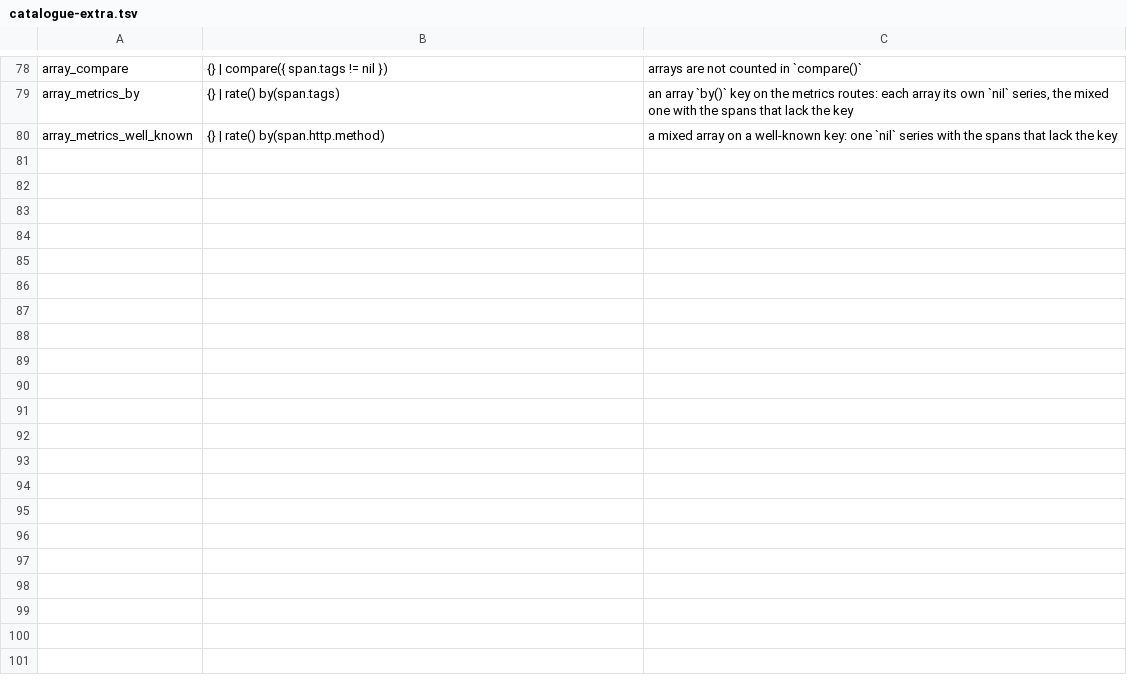
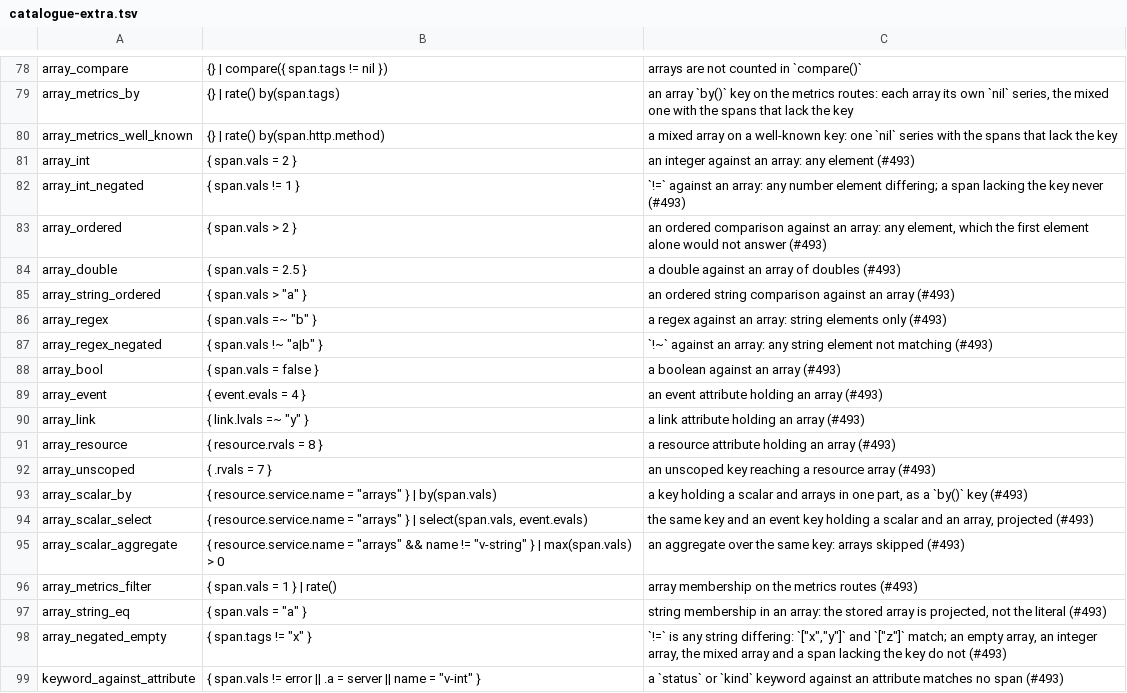
Before and after one commit to digitalis-io/pulsusdb, a TSV file: docs/TraceQL/measure/catalogue-extra.tsv, drawn as a sheet; only a part is shown, gaps mark what is left out; the diff names each change by its address in the sheet, - before the commit and + after, or states it on an @@ line.

Commit message:
TraceQL: arrays, service.name of any type, keywords, and != where a value of its type differs (#493, part 1) (#734)

```diff
--- a/docs/TraceQL/measure/catalogue-extra.tsv
+++ b/docs/TraceQL/measure/catalogue-extra.tsv
+row 81: array_int | { span.vals = 2 } | an integer against an array: any element (#493)
+row 82: array_int_negated | { span.vals != 1 } | `!=` against an array: any number element differing; a span lacking the key never (#493)
+row 83: array_ordered | { span.vals > 2 } | an ordered comparison against an array: any element, which the first element alone would not answer (#493)
+row 84: array_double | { span.vals = 2.5 } | a double against an array of doubles (#493)
+row 85: array_string_ordered | { span.vals > "a" } | an ordered string comparison against an array (#493)
+row 86: array_regex | { span.vals =~ "b" } | a regex against an array: string elements only (#493)
+row 87: array_regex_negated | { span.vals !~ "a|b" } | `!~` against an array: any string element not matching (#493)
+row 88: array_bool | { span.vals = false } | a boolean against an array (#493)
+row 89: array_event | { event.evals = 4 } | an event attribute holding an array (#493)
+row 90: array_link | { link.lvals =~ "y" } | a link attribute holding an array (#493)
+row 91: array_resource | { resource.rvals = 8 } | a resource attribute holding an array (#493)
+row 92: array_unscoped | { .rvals = 7 } | an unscoped key reaching a resource array (#493)
+row 93: array_scalar_by | { resource.service.name = "arrays" } | by(span.vals) | a key holding a scalar and arrays in one part, as a `by()` key (#493)
+row 94: array_scalar_select | { resource.service.name = "arrays" } | select(span.vals, event.evals) | the same key and an event key holding a scalar and an array, projected (#493)
+row 95: array_scalar_aggregate | { resource.service.name = "arrays" && name != "v-string" } | max(span.vals) > 0 | an aggregate over the same key: arrays skipped (#493)
+row 96: array_metrics_filter | { span.vals = 1 } | rate() | array membership on the metrics routes (#493)
+row 97: array_string_eq | { span.vals = "a" } | string membership in an array: the stored array is projected, not the literal (#493)
+row 98: array_negated_empty | { span.tags != "x" } | `!=` is any string differing: `["x","y"]` and `["z"]` match; an empty array, an integer array, the mixed array and a span lacking the key do not (#493)
+row 99: keyword_against_attribute | { span.vals != error || .a = server || name = "v-int" } | a `status` or `kind` keyword against an attribute matches no span (#493)
```
Also changed, not shown: docs/TraceQL/measure/perturbations.tsv, docs/TraceQL/measure/results/perturbations.tsv, 53 other files.
